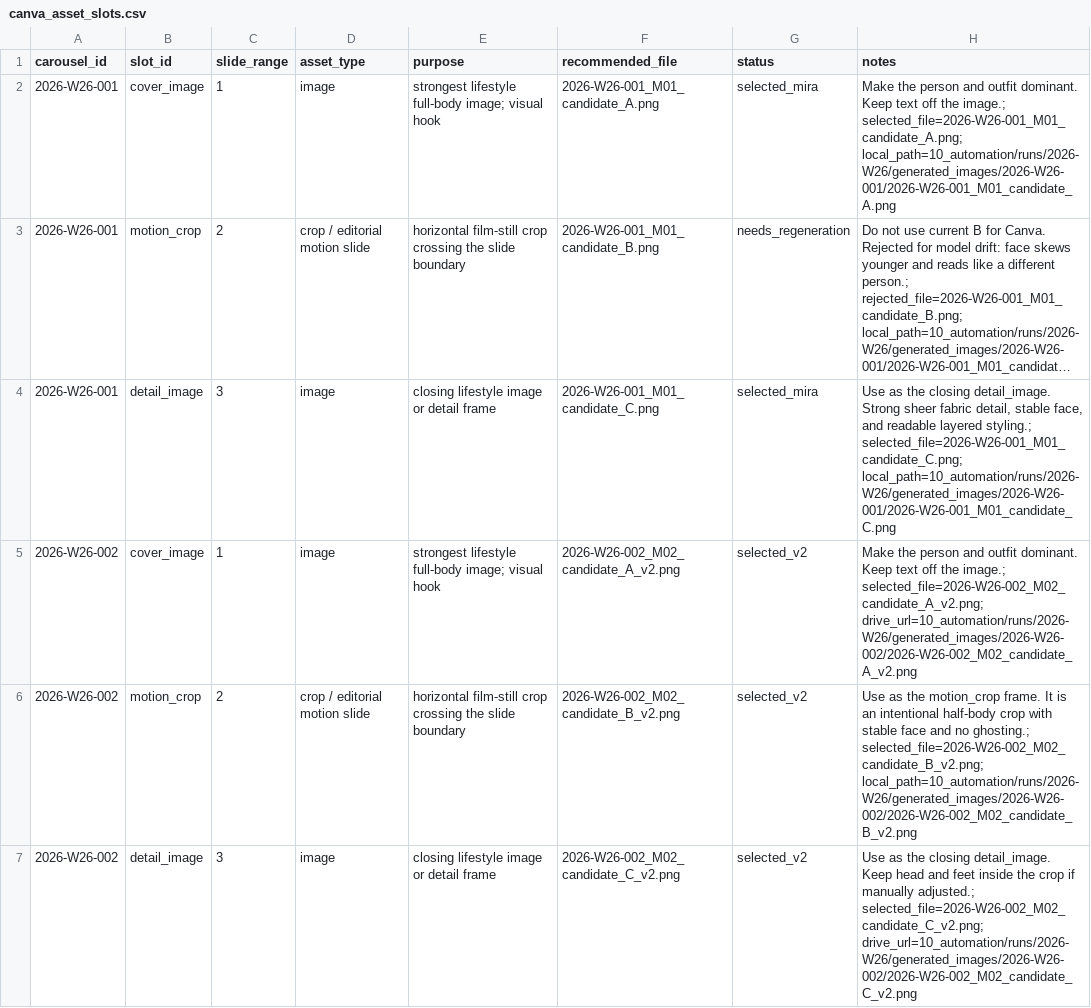
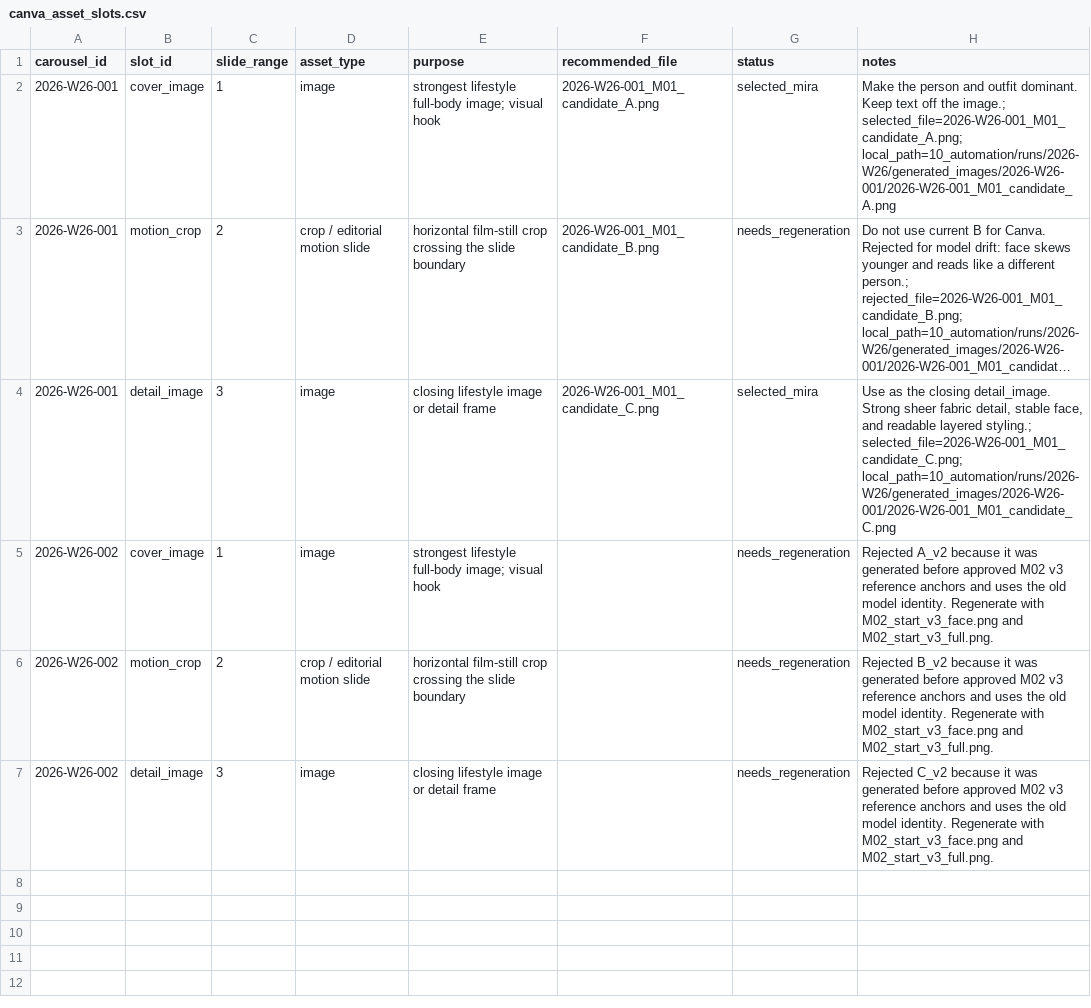
Before and after one commit to fcsh1526/codex-fittingrooom, a CSV file: 10_automation/runs/2026-W26/canva_asset_slots.csv, drawn as a sheet; long unchanged cells end in ….

Commit message:
Invalidate W26 old model assets

```diff
--- a/10_automation/runs/2026-W26/canva_asset_slots.csv
+++ b/10_automation/runs/2026-W26/canva_asset_slots.csv
@@ -4,4 +4,4 @@ carousel_id,slot_id,slide_range,asset_type,purpose,recommended_file,status,notes
 2026-W26-001,detail_image,3,image,closing lifestyle image or detail frame,2026-W26-001_M01_candidate_C.png,selected_mira,"Use as the closing detail_image. Strong sheer fabric detail, stable face, and readable layered styling.; selected_file=2026-W26-001_M01_candidate_C.png; local_path=10_automation/runs/2026-W26/generated_images/2026-W26-001/2026-W26-001_M01_candidate_C.png"
-2026-W26-002,cover_image,1,image,strongest lifestyle full-body image; visual hook,2026-W26-002_M02_candidate_A_v2.png,selected_v2,Make the person and outfit dominant. Keep text off the image.; selected_file=2026-W26-002_M02_candidate_A_v2.png; drive_url=10_automation/runs/2026-W26/generated_images/2026-W26-002/2026-W26-002_M02_candidate_A_v2.png
-2026-W26-002,motion_crop,2,crop / editorial motion slide,horizontal film-still crop crossing the slide boundary,2026-W26-002_M02_candidate_B_v2.png,selected_v2,"Use as the motion_crop frame. It is an intentional half-body crop with stable face and no ghosting.; selected_file=2026-W26-002_M02_candidate_B_v2.png; local_path=10_automation/runs/2026-W26/generated_images/2026-W26-002/2026-W26-002_M02_candidate_B_v2.png"
-2026-W26-002,detail_image,3,image,closing lifestyle image or detail frame,2026-W26-002_M02_candidate_C_v2.png,selected_v2,"Use as the closing detail_image. Keep head and feet inside the crop if manually adjusted.; selected_file=2026-W26-002_M02_candidate_C_v2.png; drive_url=10_automation/runs/2026-W26/generated_images/2026-W26-002/2026-W26-002_M02_candidate_C_v2.png"
+2026-W26-002,cover_image,1,image,strongest lifestyle full-body image; visual hook,,needs_regeneration,"Rejected A_v2 because it was generated before approved M02 v3 reference anchors and uses the old model identity. Regenerate with M02_start_v3_face.png and M02_start_v3_full.png."
+2026-W26-002,motion_crop,2,crop / editorial motion slide,horizontal film-still crop crossing the slide boundary,,needs_regeneration,"Rejected B_v2 because it was generated before approved M02 v3 reference anchors and uses the old model identity. Regenerate with M02_start_v3_face.png and M02_start_v3_full.png."
+2026-W26-002,detail_image,3,image,closing lifestyle image or detail frame,,needs_regeneration,"Rejected C_v2 because it was generated before approved M02 v3 reference anchors and uses the old model identity. Regenerate with M02_start_v3_face.png and M02_start_v3_full.png."
```
Also changed, not shown: 10_automation/PUBLISH_QUEUE.csv, 10_automation/runs/2026-W26/codex_asset_selection.csv, 23 other files.
